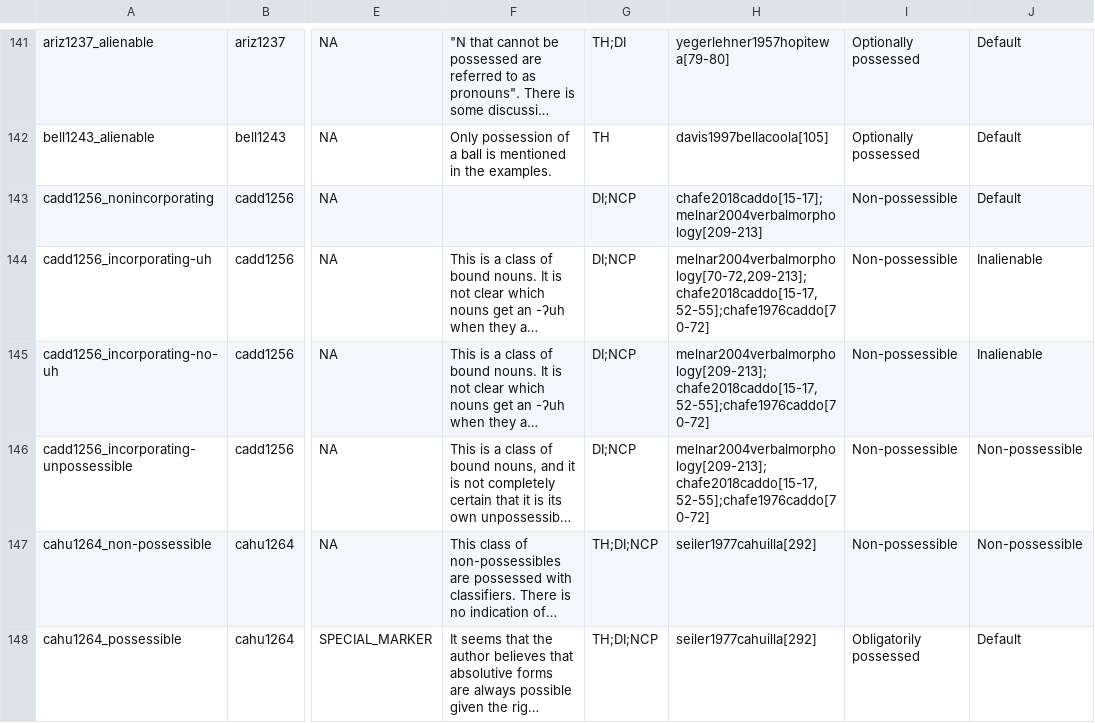
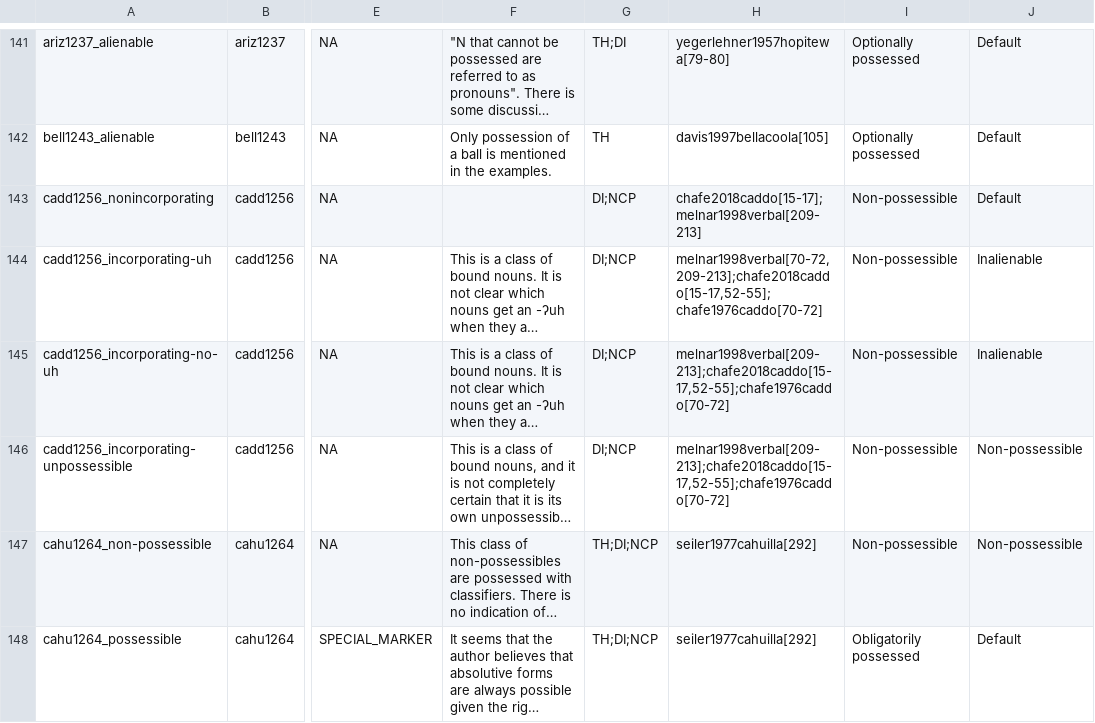
Before and after one commit to davidainman/atlas-data, a CSV file: cldf-possession/classes.csv, drawn as a sheet; only a part is shown, gaps mark what is left out; long unchanged cells end in …; the diff names each change by its address in the sheet, - before the commit and + after, or states it on an @@ line.

Commit message:
Replacing melnar2004verbalmorphology with melnar1998verbal
This resolves issue #54

```diff
--- a/cldf-possession/classes.csv
+++ b/cldf-possession/classes.csv
-H143: chafe2018caddo[15-17];melnar2004verbalmorphology[209-213]
+H143: chafe2018caddo[15-17];melnar1998verbal[209-213]
-H144: melnar2004verbalmorphology[70-72,209-213];chafe2018caddo[15-17,52-55];chafe1976caddo[70-72]
+H144: melnar1998verbal[70-72,209-213];chafe2018caddo[15-17,52-55];chafe1976caddo[70-72]
-H145:H146: melnar2004verbalmorphology[209-213];chafe2018caddo[15-17,52-55];chafe1976caddo[70-72]
+H145:H146: melnar1998verbal[209-213];chafe2018caddo[15-17,52-55];chafe1976caddo[70-72]
```
Also changed, not shown: cldf-possession/constructions.csv.
